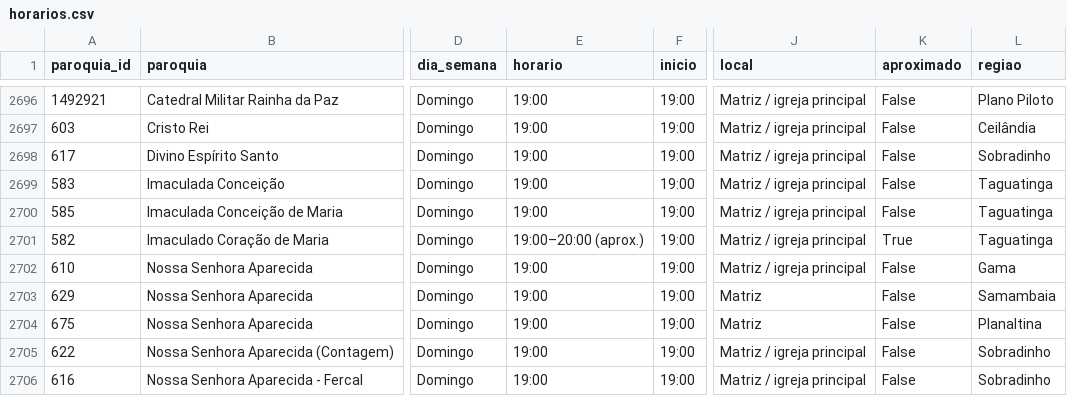
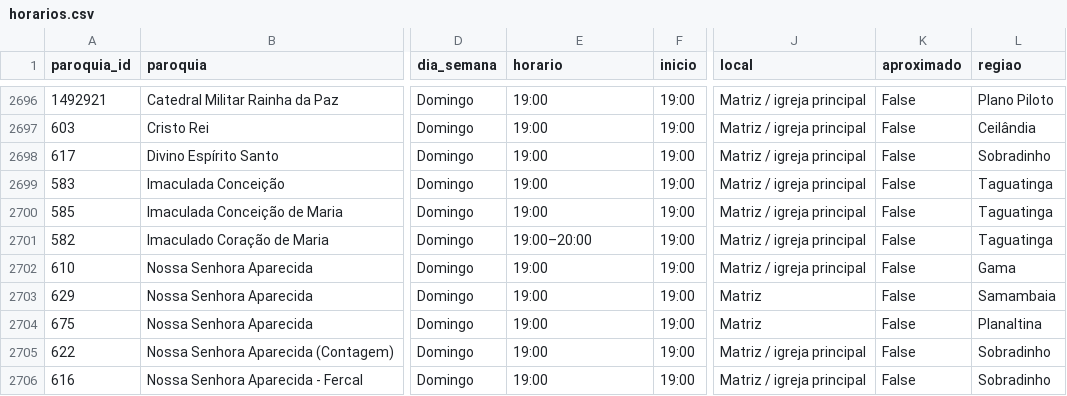
Before and after one commit to thaays-ss/missas-df, a CSV file: dados/horarios.csv, drawn as a sheet; only a part is shown, gaps mark what is left out; the diff names each change by its address in the sheet, - before the commit and + after, or states it on an @@ line.

```diff
--- a/dados/horarios.csv
+++ b/dados/horarios.csv
-E2701 (horario): 19:00–20:00 (aprox.)
+E2701 (horario): 19:00–20:00
-K2701 (aproximado): True
+K2701 (aproximado): False
```
Also changed, not shown: 1 other file.
